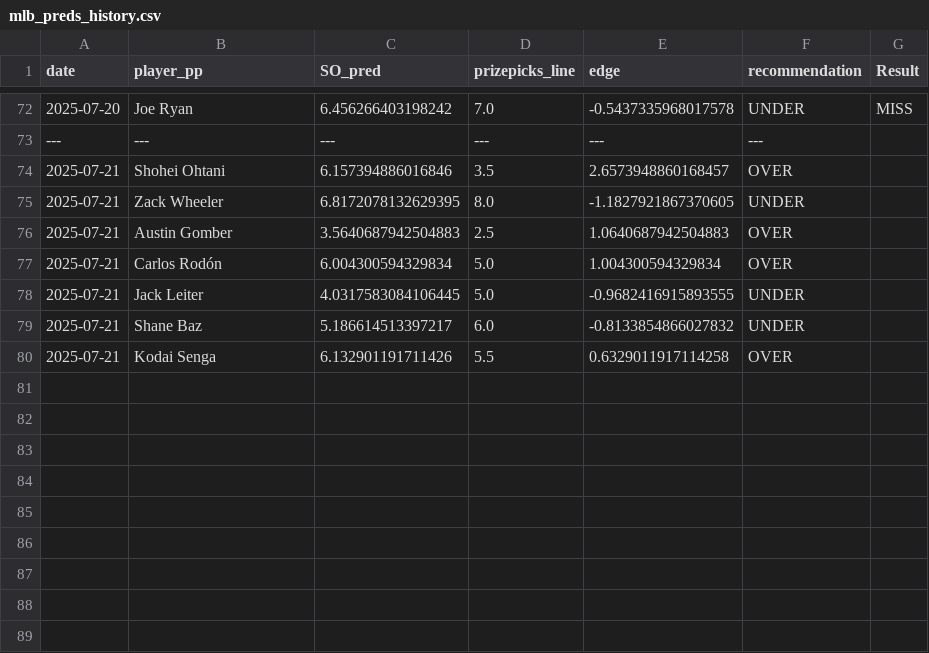
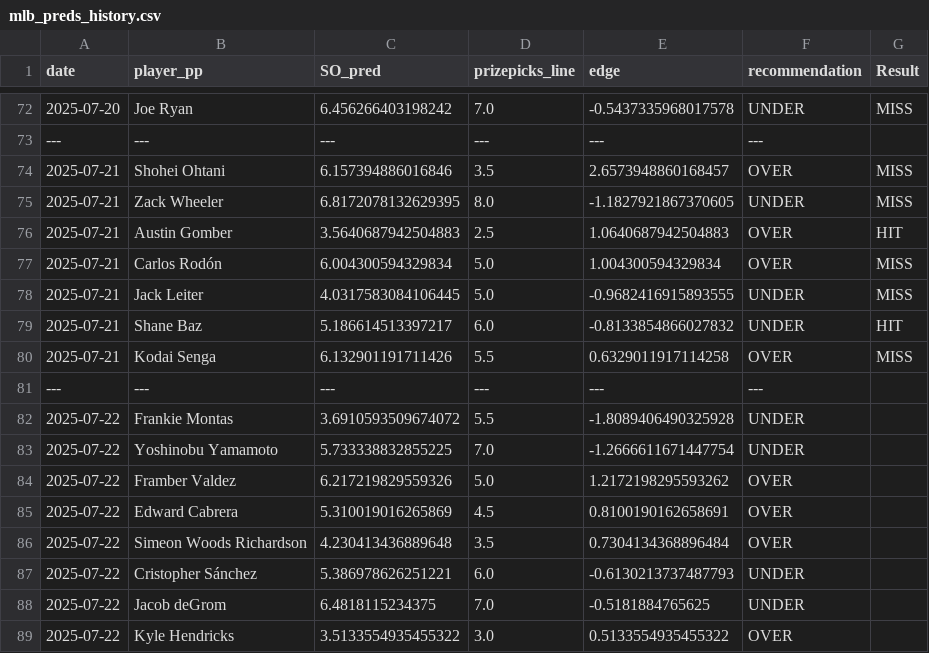
Before and after one commit to atharva-ketkar1/mlb-prop-finder, a CSV file: best_lines_ml/mlb_preds_history.csv, drawn as a sheet; only a part is shown, gaps mark what is left out.

Commit message:
New Preds

```diff
--- a/best_lines_ml/mlb_preds_history.csv
+++ b/best_lines_ml/mlb_preds_history.csv
@@ -73,8 +73,17 @@ date,player_pp,SO_pred,prizepicks_line,edge,recommendation, Result
 ---,---,---,---,---,---,
-2025-07-21,Shohei Ohtani,6.157394886016846,3.5,2.6573948860168457,OVER,
-2025-07-21,Zack Wheeler,6.8172078132629395,8.0,-1.1827921867370605,UNDER,
-2025-07-21,Austin Gomber,3.5640687942504883,2.5,1.0640687942504883,OVER,
-2025-07-21,Carlos Rodón,6.004300594329834,5.0,1.004300594329834,OVER,
-2025-07-21,Jack Leiter,4.0317583084106445,5.0,-0.9682416915893555,UNDER,
-2025-07-21,Shane Baz,5.186614513397217,6.0,-0.8133854866027832,UNDER,
-2025-07-21,Kodai Senga,6.132901191711426,5.5,0.6329011917114258,OVER,
+2025-07-21,Shohei Ohtani,6.157394886016846,3.5,2.6573948860168457,OVER, MISS
+2025-07-21,Zack Wheeler,6.8172078132629395,8.0,-1.1827921867370605,UNDER, MISS
+2025-07-21,Austin Gomber,3.5640687942504883,2.5,1.0640687942504883,OVER, HIT
+2025-07-21,Carlos Rodón,6.004300594329834,5.0,1.004300594329834,OVER, MISS
+2025-07-21,Jack Leiter,4.0317583084106445,5.0,-0.9682416915893555,UNDER, MISS
+2025-07-21,Shane Baz,5.186614513397217,6.0,-0.8133854866027832,UNDER, HIT
+2025-07-21,Kodai Senga,6.132901191711426,5.5,0.6329011917114258,OVER, MISS
+---,---,---,---,---,---,
+2025-07-22,Frankie Montas,3.6910593509674072,5.5,-1.8089406490325928,UNDER,
+2025-07-22,Yoshinobu Yamamoto,5.733338832855225,7.0,-1.2666611671447754,UNDER,
+2025-07-22,Framber Valdez,6.217219829559326,5.0,1.2172198295593262,OVER,
+2025-07-22,Edward Cabrera,5.310019016265869,4.5,0.8100190162658691,OVER,
+2025-07-22,Simeon Woods Richardson,4.230413436889648,3.5,0.7304134368896484,OVER,
+2025-07-22,Cristopher Sánchez,5.386978626251221,6.0,-0.6130213737487793,UNDER,
+2025-07-22,Jacob deGrom,6.4818115234375,7.0,-0.5181884765625,UNDER,
+2025-07-22,Kyle Hendricks,3.5133554935455322,3.0,0.5133554935455322,OVER,
```
Also changed, not shown: best_lines/best_lines_2025-07-21.csv, data/mlb_slates/mlb_pitcher_slate_2025-07-21.csv, 6 other files.
